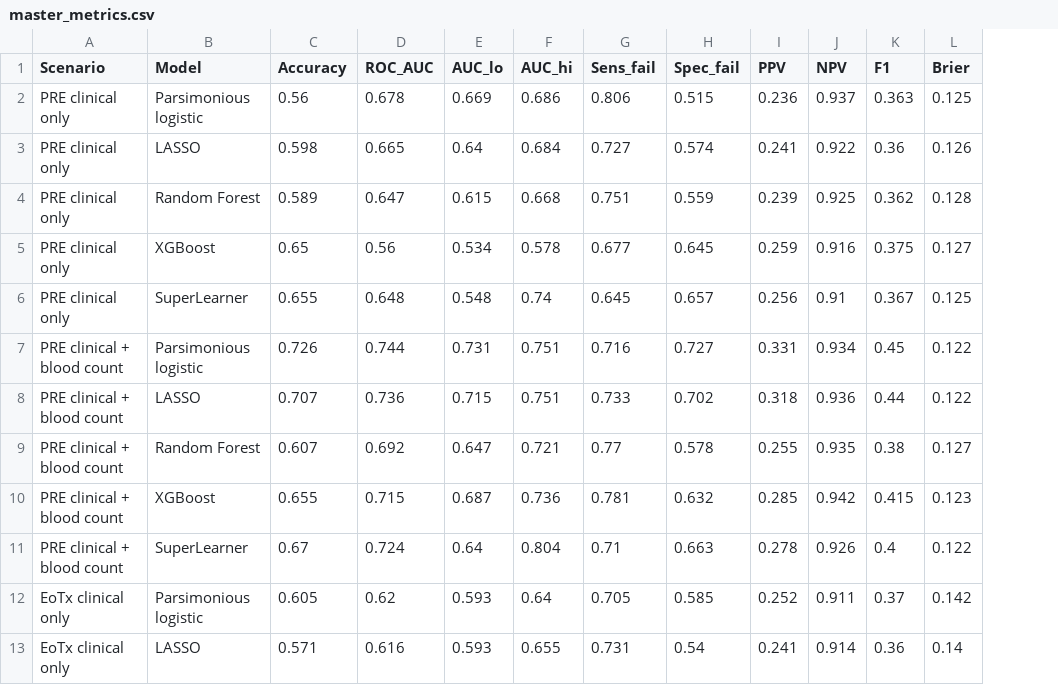
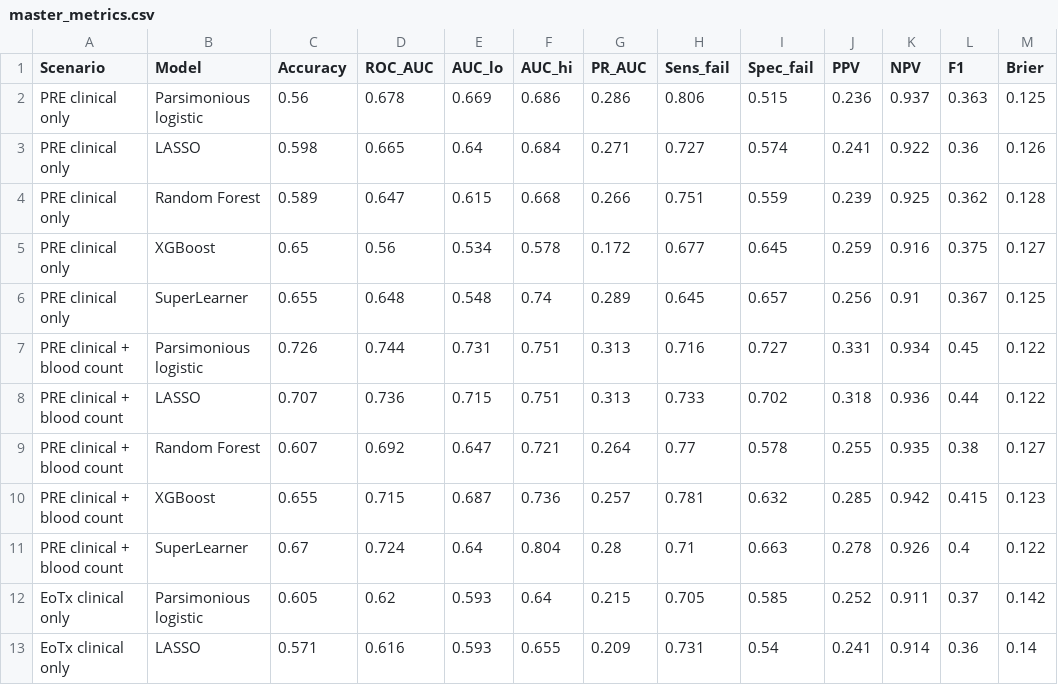
Before and after one commit to derebellon/blood_count_predictors_leishmaniasis, a CSV file: paper_results/tables/master_metrics.csv, drawn as a sheet; only a part is shown; the diff names each change by its address in the sheet, - before the commit and + after, or states it on an @@ line.

Commit message:
docs(paper): reconcile reported estimates with the final models; strengthen discussion
Sync the Results prose with Table 3 (platelets aRR 2.86 significant; IG
2.03; eosinophils 2.22; co-infection 2.74/6.57; lymphadenopathy 2.06),
relabel goodness-of-fit (deviance/Pearson + link test), unify the
incidence CI, add PR-AUC and the Youden sweep, and expand the discussion,
strengths and limitations (promising biomarkers, single-centre and
events-per-variable limits, external validation pending).

```diff
--- a/paper_results/tables/master_metrics.csv
+++ b/paper_results/tables/master_metrics.csv
+column G (PR_AUC), rows 2-13: 0.286 | 0.271 | 0.266 | 0.172 | 0.289 | 0.313 | 0.313 | 0.264 | 0.257 | 0.28 | 0.215 | 0.209
```
Also changed, not shown: 11 other files.
